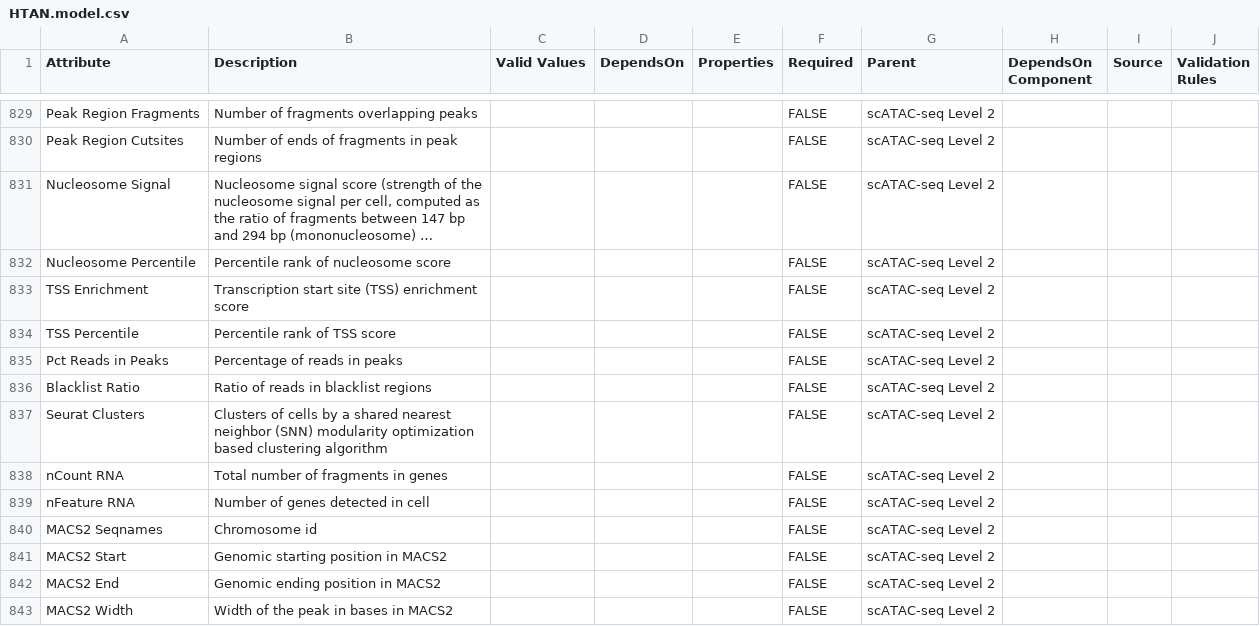
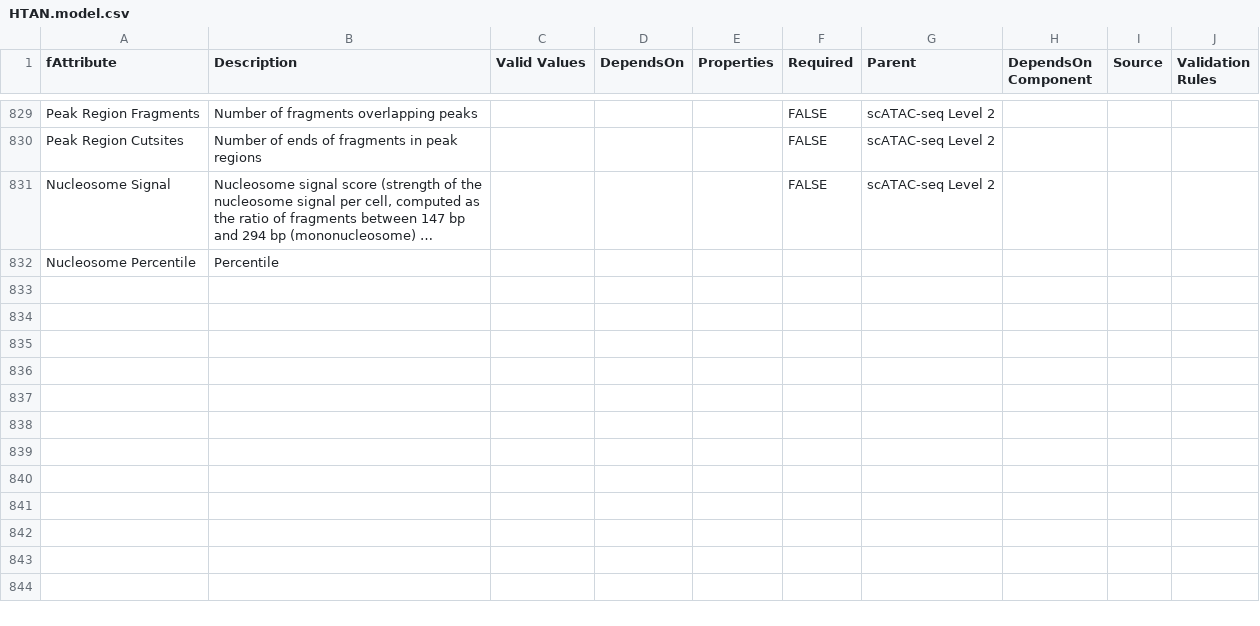
Before and after one commit to ncihtan/data-models, a CSV file: HTAN.model.csv, drawn as a sheet; only a part is shown, gaps mark what is left out; long unchanged cells end in …; the diff covers the shown part only; the diff names each change by its address in the sheet, - before the commit and + after, or states it on an @@ line.

```diff
--- a/HTAN.model.csv
+++ b/HTAN.model.csv
-A1: Attribute
+A1: fAttribute
-B832 (Description): Percentile rank of nucleosome score
+B832 (Description): Percentile
-F832 (Required): FALSE
+F832 (Required): (empty)
-G832 (Parent): scATAC-seq Level 2
+G832 (Parent): (empty)
-row 833: TSS Enrichment | Transcription start site (TSS) enrichment score |  |  |  | FALSE | scATAC-seq Level 2
-row 834: TSS Percentile | Percentile rank of TSS score |  |  |  | FALSE | scATAC-seq Level 2
-row 835: Pct Reads in Peaks | Percentage of reads in peaks |  |  |  | FALSE | scATAC-seq Level 2
-row 836: Blacklist Ratio | Ratio of reads in blacklist regions |  |  |  | FALSE | scATAC-seq Level 2
-row 837: Seurat Clusters | Clusters of cells by a shared nearest neighbor (SNN) modularity optimization based clustering algorithm |  |  |  | FALSE | scATAC-seq Level 2
-row 838: nCount RNA | Total number of fragments in genes |  |  |  | FALSE | scATAC-seq Level 2
-row 839: nFeature RNA | Number of genes detected in cell |  |  |  | FALSE | scATAC-seq Level 2
-row 840: MACS2 Seqnames | Chromosome id |  |  |  | FALSE | scATAC-seq Level 2
-row 841: MACS2 Start | Genomic starting position in MACS2 |  |  |  | FALSE | scATAC-seq Level 2
-row 842: MACS2 End | Genomic ending position in MACS2 |  |  |  | FALSE | scATAC-seq Level 2
-row 843: MACS2 Width | Width of the peak in bases in MACS2 |  |  |  | FALSE | scATAC-seq Level 2
```
Also changed, not shown: 11 removed rows and 1 edited cell elsewhere in this file.
